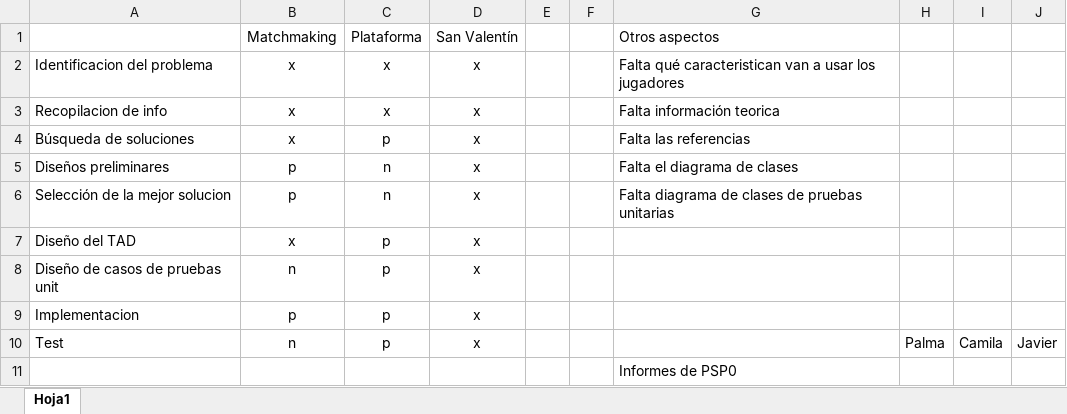
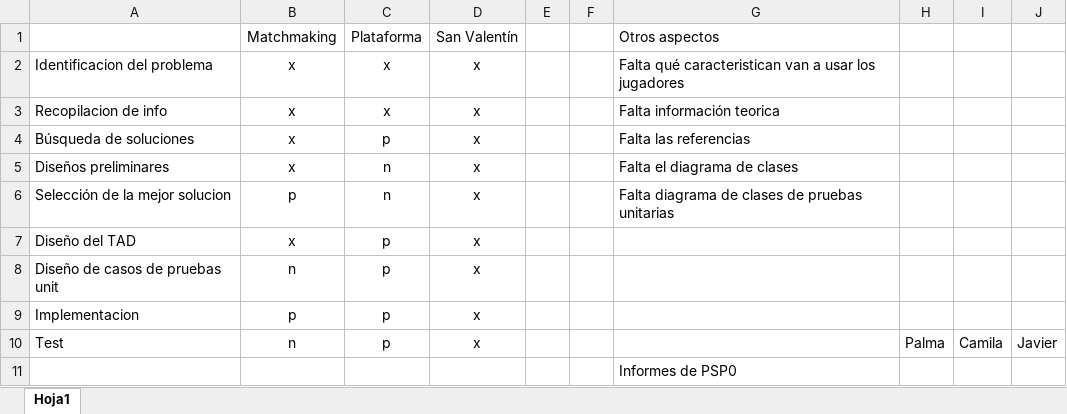
Before and after one commit to camilaleniss/AEDLABU2, an Excel workbook: Bibliografía/ToDO.xlsx, sheet Hoja1, drawn as a sheet; values as stored, in another font and other column widths than the file's, no borders; conditional formats not drawn; the diff names each change by its address in the sheet, - before the commit and + after, or states it on an @@ line.

```diff
--- a/Bibliografía/ToDO.xlsx (sheet Hoja1)
+++ b/Bibliografía/ToDO.xlsx (sheet Hoja1)
-B5: p
+B5: x
```
Also changed, not shown: 3 other files.
